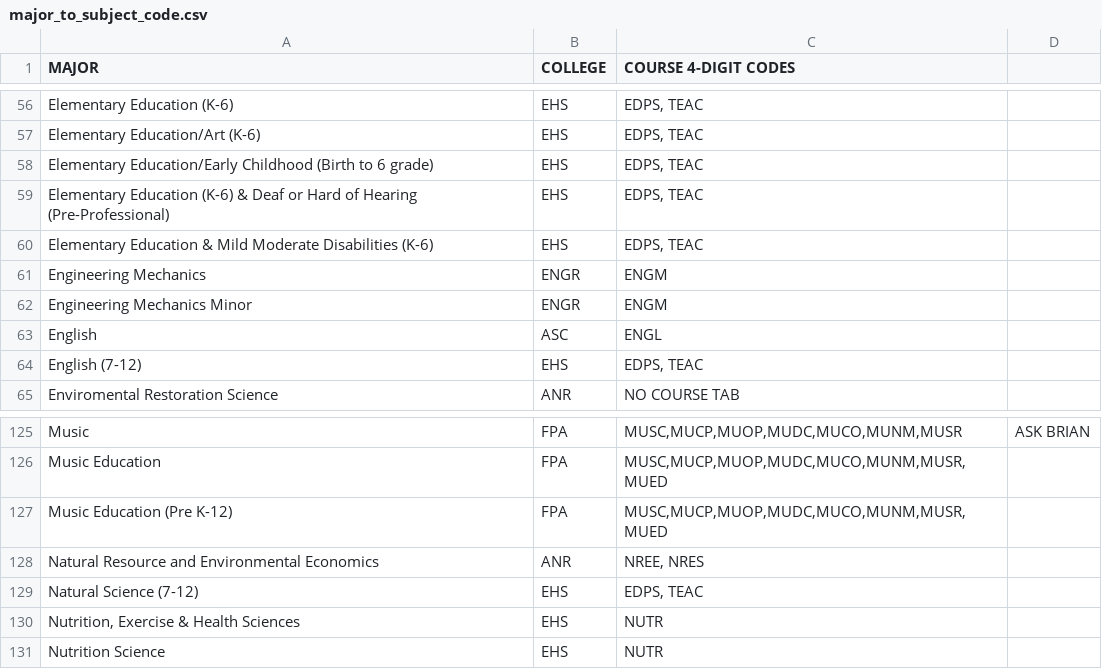
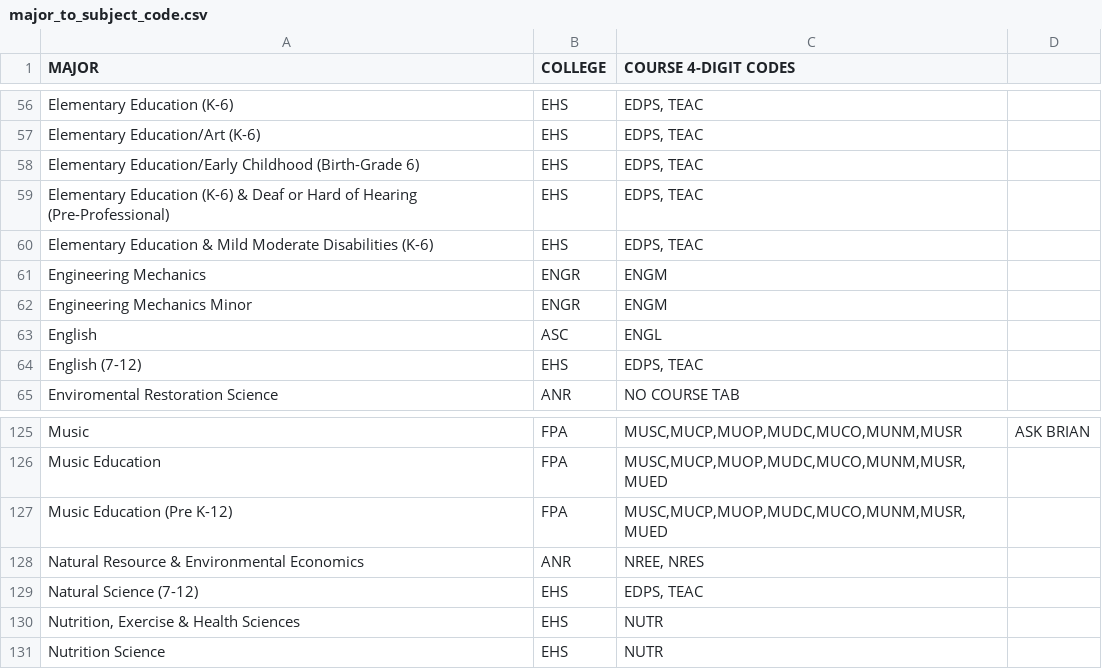
Before and after one commit to unl/UNL_UndergraduateBulletin, a CSV file: data/2011/major_to_subject_code.csv, drawn as a sheet; only a part is shown, gaps mark what is left out; the diff covers the shown part only.

Commit message:
Complete major rename project so epub files from Judy are aligned with files in the bulletin project.

```diff
--- a/data/2011/major_to_subject_code.csv
+++ b/data/2011/major_to_subject_code.csv
@@ -57,3 +57,3 @@ Elementary Education (K-6),EHS," EDPS, TEAC "
 Elementary Education/Art (K-6),EHS," EDPS, TEAC "
-Elementary Education/Early Childhood (Birth to 6 grade),EHS," EDPS, TEAC "
+Elementary Education/Early Childhood (Birth-Grade 6),EHS," EDPS, TEAC "
 Elementary Education (K-6) & Deaf or Hard of Hearing (Pre-Professional),EHS," EDPS, TEAC "
@@ -127,3 +127,3 @@ Music Education,FPA,"MUSC,MUCP,MUOP,MUDC,MUCO,MUNM,MUSR,MUED"
 Music Education (Pre K-12),FPA,"MUSC,MUCP,MUOP,MUDC,MUCO,MUNM,MUSR,MUED"
-Natural Resource and Environmental Economics,ANR," NREE, NRES "
+Natural Resource & Environmental Economics,ANR," NREE, NRES "
 Natural Science (7-12),EHS," EDPS, TEAC "
```
Also changed, not shown: 21 edited cells elsewhere in this file, 36 other files.
